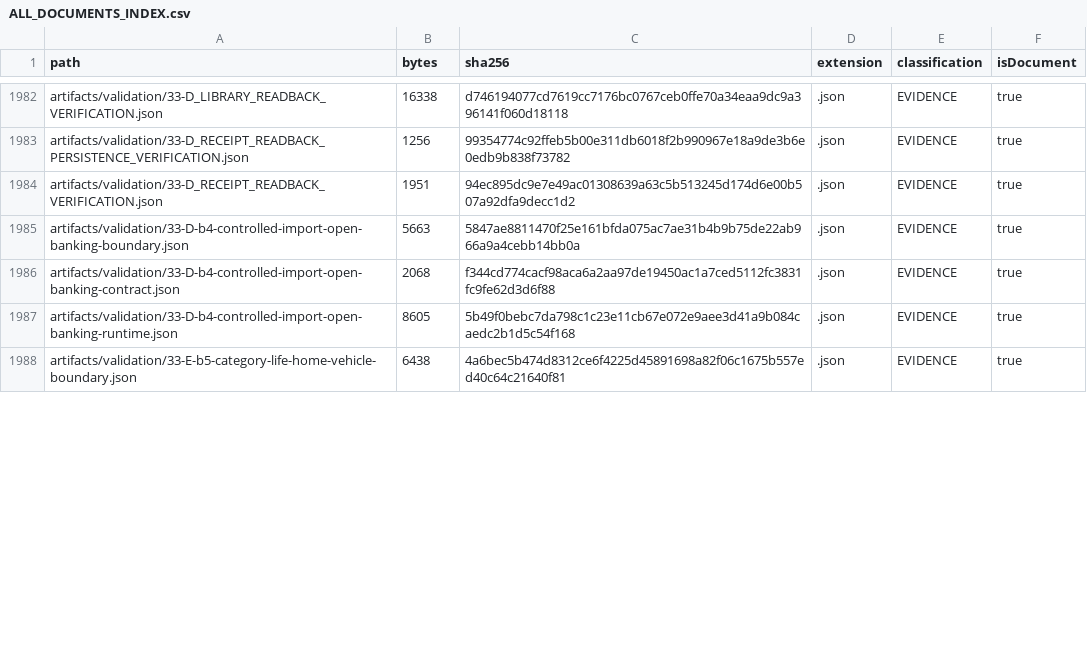
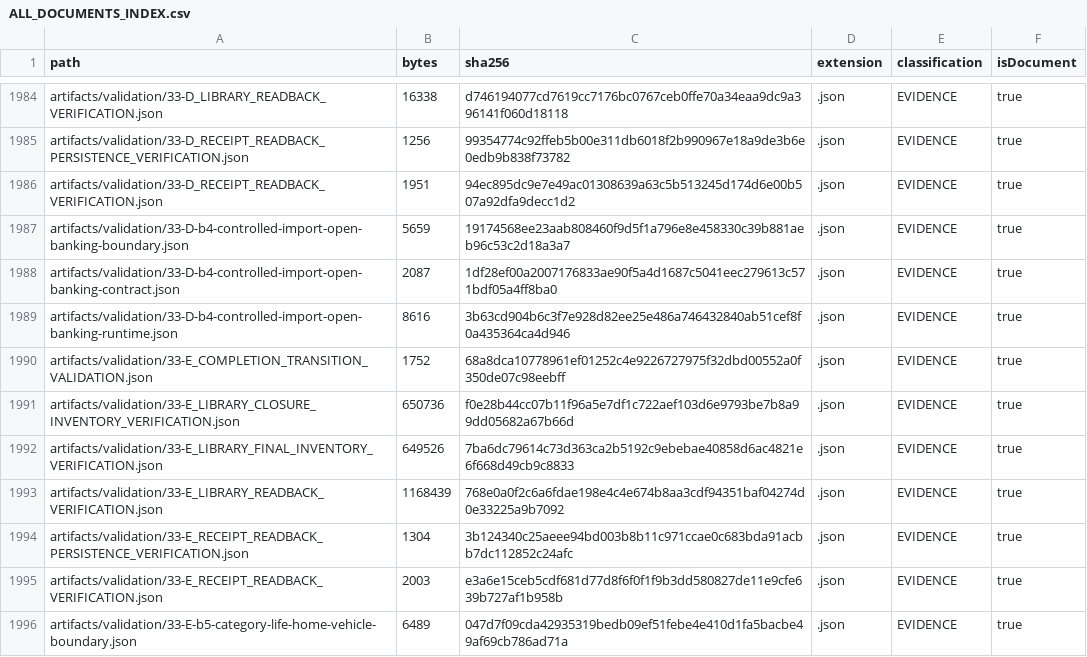
Before and after one commit to hsynmyssrgl/Anadolu-Parsi-AYM, a CSV file: artifacts/manifests/ALL_DOCUMENTS_INDEX.csv, drawn as a sheet; only a part is shown, gaps mark what is left out; the diff covers the shown part only.

```diff
--- a/artifacts/manifests/ALL_DOCUMENTS_INDEX.csv
+++ b/artifacts/manifests/ALL_DOCUMENTS_INDEX.csv
@@ -1984,5 +1986,11 @@ artifacts/validation/33-D_RECEIPT_READBACK_PERSISTENCE_VERIFICATION.json,1256,99
 artifacts/validation/33-D_RECEIPT_READBACK_VERIFICATION.json,1951,94ec895dc9e7e49ac01308639a63c5b513245d174d6e00b507a92dfa9decc1d2,.json,EVIDENCE,true
-artifacts/validation/33-D-b4-controlled-import-open-banking-boundary.json,5663,5847ae8811470f25e161bfda075ac7ae31b4b9b75de22ab966a9a4cebb14bb0a,.json,EVIDENCE,true
-artifacts/validation/33-D-b4-controlled-import-open-banking-contract.json,2068,f344cd774cacf98aca6a2aa97de19450ac1a7ced5112fc3831fc9fe62d3d6f88,.json,EVIDENCE,true
-artifacts/validation/33-D-b4-controlled-import-open-banking-runtime.json,8605,5b49f0bebc7da798c1c23e11cb67e072e9aee3d41a9b084caedc2b1d5c54f168,.json,EVIDENCE,true
-artifacts/validation/33-E-b5-category-life-home-vehicle-boundary.json,6438,4a6bec5b474d8312ce6f4225d45891698a82f06c1675b557ed40c64c21640f81,.json,EVIDENCE,true
+artifacts/validation/33-D-b4-controlled-import-open-banking-boundary.json,5659,19174568ee23aab808460f9d5f1a796e8e458330c39b881aeb96c53c2d18a3a7,.json,EVIDENCE,true
+artifacts/validation/33-D-b4-controlled-import-open-banking-contract.json,2087,1df28ef00a2007176833ae90f5a4d1687c5041eec279613c571bdf05a4ff8ba0,.json,EVIDENCE,true
+artifacts/validation/33-D-b4-controlled-import-open-banking-runtime.json,8616,3b63cd904b6c3f7e928d82ee25e486a746432840ab51cef8f0a435364ca4d946,.json,EVIDENCE,true
+artifacts/validation/33-E_COMPLETION_TRANSITION_VALIDATION.json,1752,68a8dca10778961ef01252c4e9226727975f32dbd00552a0f350de07c98eebff,.json,EVIDENCE,true
+artifacts/validation/33-E_LIBRARY_CLOSURE_INVENTORY_VERIFICATION.json,650736,f0e28b44cc07b11f96a5e7df1c722aef103d6e9793be7b8a99dd05682a67b66d,.json,EVIDENCE,true
+artifacts/validation/33-E_LIBRARY_FINAL_INVENTORY_VERIFICATION.json,649526,7ba6dc79614c73d363ca2b5192c9ebebae40858d6ac4821e6f668d49cb9c8833,.json,EVIDENCE,true
+artifacts/validation/33-E_LIBRARY_READBACK_VERIFICATION.json,1168439,768e0a0f2c6a6fdae198e4c4e674b8aa3cdf94351baf04274d0e33225a9b7092,.json,EVIDENCE,true
+artifacts/validation/33-E_RECEIPT_READBACK_PERSISTENCE_VERIFICATION.json,1304,3b124340c25aeee94bd003b8b11c971ccae0c683bda91acbb7dc112852c24afc,.json,EVIDENCE,true
+artifacts/validation/33-E_RECEIPT_READBACK_VERIFICATION.json,2003,e3a6e15ceb5cdf681d77d8f6f0f1f9b3dd580827de11e9cfe639b727af1b958b,.json,EVIDENCE,true
+artifacts/validation/33-E-b5-category-life-home-vehicle-boundary.json,6489,047d7f09cda42935319bedb09ef51febe4e410d1fa5bacbe49af69cb786ad71a,.json,EVIDENCE,true
```
Also changed, not shown: 10 added rows and 70 edited cells elsewhere in this file, artifacts/manifests/PROJECT_ARTIFACT_INDEX.csv, 56 other files.
